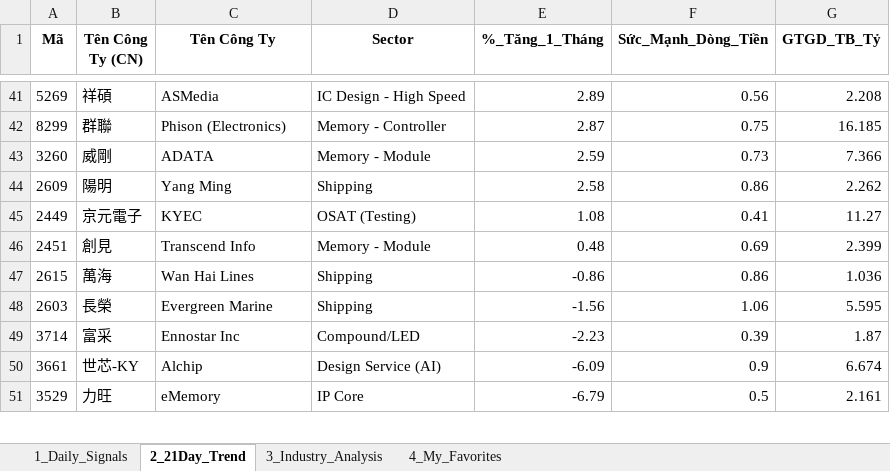
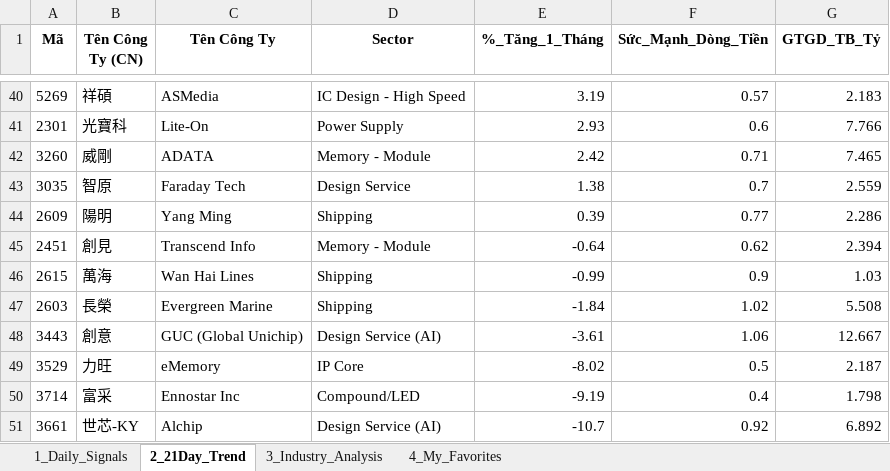
Before and after one commit to chipmoon/dashboard-tw, an Excel workbook: Taiwan_Market_Data_Latest.xlsx, sheet 2_21Day_Trend, drawn as a sheet; only a part is shown, gaps mark what is left out; values as stored, in another font and other column widths than the file's, no borders; removed rows and columns are numbered as before the commit, all else as after; the diff covers the shown part only; the diff names each change by its address in the sheet, - before the commit and + after, or states it on an @@ line.

```diff
--- a/Taiwan_Market_Data_Latest.xlsx (sheet 2_21Day_Trend)
+++ b/Taiwan_Market_Data_Latest.xlsx (sheet 2_21Day_Trend)
-E40 (%_Tăng_1_Tháng): 2.89
+E40 (%_Tăng_1_Tháng): 3.19
-F40 (Sức_Mạnh_Dòng_Tiền): 0.56
+F40 (Sức_Mạnh_Dòng_Tiền): 0.57
-G40 (GTGD_TB_Tỷ): 2.208
+G40 (GTGD_TB_Tỷ): 2.183
-row 42: 8299 | 群聯 | Phison (Electronics) | Memory - Controller | 2.87 | 0.75 | 16.185
+row 41: 2301 | 光寶科 | Lite-On | Power Supply | 2.93 | 0.6 | 7.766
-E42 (%_Tăng_1_Tháng): 2.59
+E42 (%_Tăng_1_Tháng): 2.42
-F42 (Sức_Mạnh_Dòng_Tiền): 0.73
+F42 (Sức_Mạnh_Dòng_Tiền): 0.71
-G42 (GTGD_TB_Tỷ): 7.366
+G42 (GTGD_TB_Tỷ): 7.465
+row 43: 3035 | 智原 | Faraday Tech | Design Service | 1.38 | 0.7 | 2.559
-E44 (%_Tăng_1_Tháng): 2.58
+E44 (%_Tăng_1_Tháng): 0.39
-F44 (Sức_Mạnh_Dòng_Tiền): 0.86
+F44 (Sức_Mạnh_Dòng_Tiền): 0.77
-G44 (GTGD_TB_Tỷ): 2.262
+G44 (GTGD_TB_Tỷ): 2.286
-row 45: 2449 | 京元電子 | KYEC | OSAT (Testing) | 1.08 | 0.41 | 11.27
-E45 (%_Tăng_1_Tháng): 0.48
+E45 (%_Tăng_1_Tháng): -0.64
-F45 (Sức_Mạnh_Dòng_Tiền): 0.69
+F45 (Sức_Mạnh_Dòng_Tiền): 0.62
-G45 (GTGD_TB_Tỷ): 2.399
+G45 (GTGD_TB_Tỷ): 2.394
-E46 (%_Tăng_1_Tháng): -0.86
+E46 (%_Tăng_1_Tháng): -0.99
-F46 (Sức_Mạnh_Dòng_Tiền): 0.86
+F46 (Sức_Mạnh_Dòng_Tiền): 0.9
-G46 (GTGD_TB_Tỷ): 1.036
+G46 (GTGD_TB_Tỷ): 1.03
-E47 (%_Tăng_1_Tháng): -1.56
+E47 (%_Tăng_1_Tháng): -1.84
-F47 (Sức_Mạnh_Dòng_Tiền): 1.06
+F47 (Sức_Mạnh_Dòng_Tiền): 1.02
-G47 (GTGD_TB_Tỷ): 5.595
+G47 (GTGD_TB_Tỷ): 5.508
+row 48: 3443 | 創意 | GUC (Global Unichip) | Design Service (AI) | -3.61 | 1.06 | 12.667
+row 49: 3529 | 力旺 | eMemory | IP Core | -8.02 | 0.5 | 2.187
-E50 (%_Tăng_1_Tháng): -2.23
+E50 (%_Tăng_1_Tháng): -9.19
-F50 (Sức_Mạnh_Dòng_Tiền): 0.39
+F50 (Sức_Mạnh_Dòng_Tiền): 0.4
-G50 (GTGD_TB_Tỷ): 1.87
+G50 (GTGD_TB_Tỷ): 1.798
-E51 (%_Tăng_1_Tháng): -6.09
+E51 (%_Tăng_1_Tháng): -10.7
-F51 (Sức_Mạnh_Dòng_Tiền): 0.9
+F51 (Sức_Mạnh_Dòng_Tiền): 0.92
-G51 (GTGD_TB_Tỷ): 6.674
+G51 (GTGD_TB_Tỷ): 6.892
-row 51: 3529 | 力旺 | eMemory | IP Core | -6.79 | 0.5 | 2.161
```
Also changed, not shown: 22 added rows, 23 removed rows and 51 edited cells elsewhere in this sheet, sheet 1_Daily_Signals, sheet 3_Industry_Analysis, sheet 4_My_Favorites.
